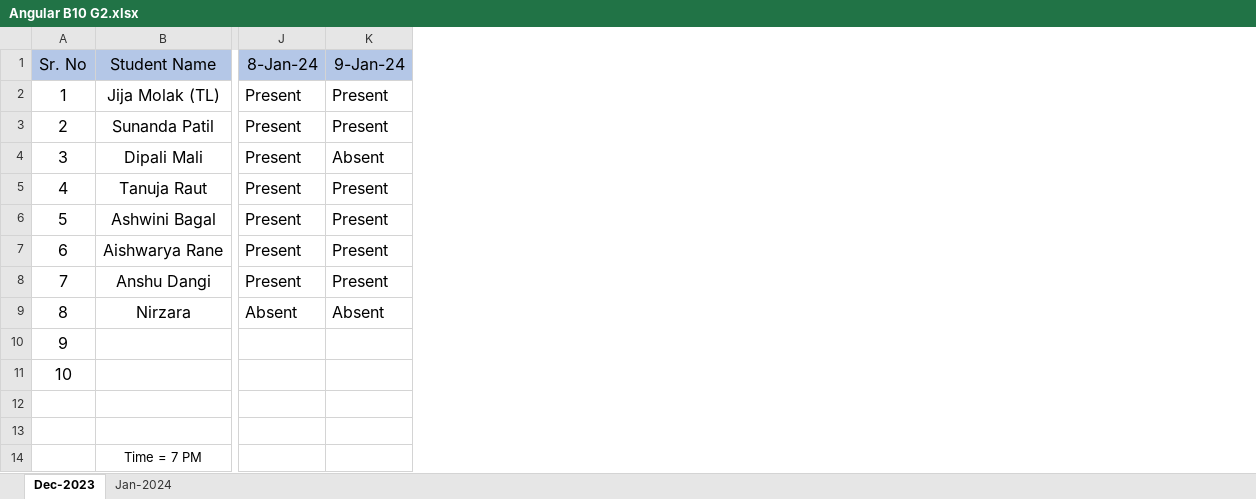
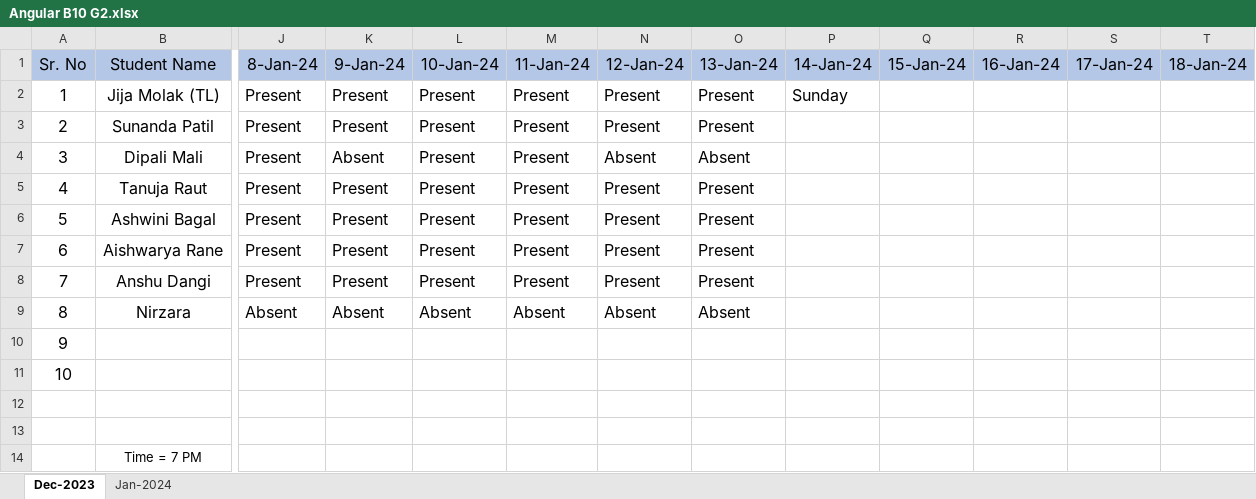
Before and after one commit to Jijamolak/JavaScript, an Excel workbook: Angular B10 G2.xlsx, sheet Dec-2023, drawn as a sheet; only a part is shown, gaps mark what is left out; values as stored, in another font and other column widths than the file's, no borders; the diff names each change by its address in the sheet, - before the commit and + after, or states it on an @@ line.

Commit message:
Todays present
Todays present

```diff
--- a/Angular B10 G2.xlsx (sheet Dec-2023)
+++ b/Angular B10 G2.xlsx (sheet Dec-2023)
+column L (10-Jan-24), rows 2-9: Present | Present | Present | Present | Present | Present | Present | Absent
+column M (11-Jan-24), rows 2-9: Present | Present | Present | Present | Present | Present | Present | Absent
+column N (12-Jan-24), rows 2-9: Present | Present | Absent | Present | Present | Present | Present | Absent
+column O (13-Jan-24), rows 2-9: Present | Present | Absent | Present | Present | Present | Present | Absent
+column P (14-Jan-24), row 2: Sunday
+column Q (15-Jan-24), empty
+column R (16-Jan-24), empty
+column S (17-Jan-24), empty
+column T (18-Jan-24), empty
```
Also changed, not shown: 17 other files.
